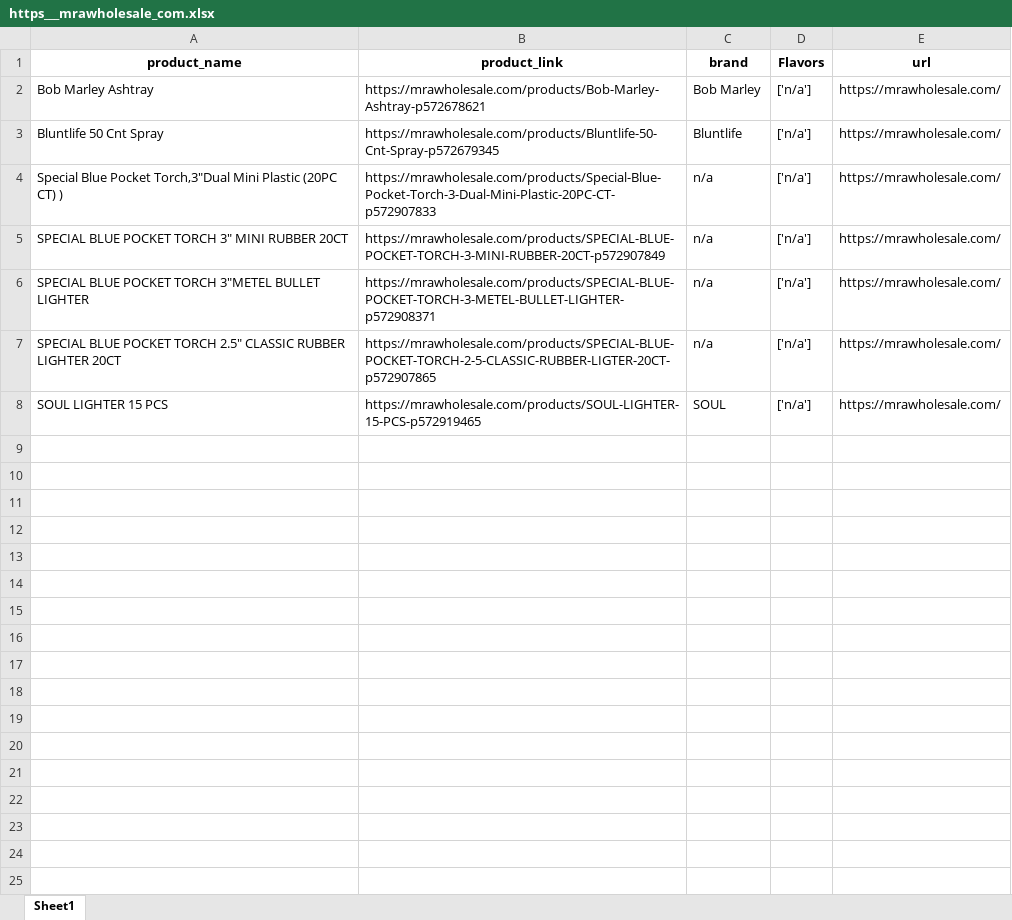
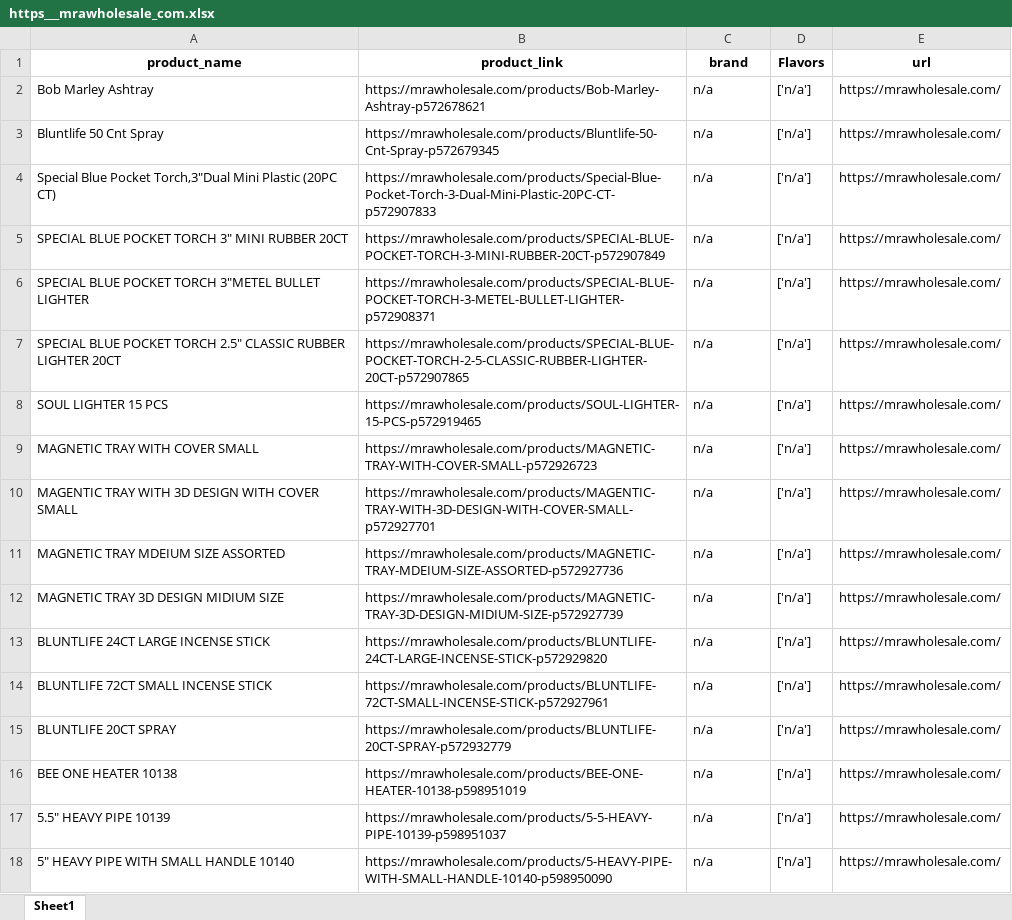
Before and after one commit to prabal-k/llm_based_WebScrapping, an Excel workbook: output/https___mrawholesale_com.xlsx, sheet Sheet1, drawn as a sheet; values as stored, in another font and other column widths than the file's, no borders; the diff names each change by its address in the sheet, - before the commit and + after, or states it on an @@ line.

```diff
--- a/output/https___mrawholesale_com.xlsx (sheet Sheet1)
+++ b/output/https___mrawholesale_com.xlsx (sheet Sheet1)
-C2 (brand): Bob Marley
+C2 (brand): n/a
-C3 (brand): Bluntlife
+C3 (brand): n/a
-A4 (product_name): …(20PC CT) )
+A4 (product_name): …(20PC CT)
-B7 (product_link): https://mrawholesale.com/products/SPECIAL-BLUE-POCKET-TORCH-2-5-CLASSIC-RUBBER-LIGTER-20CT-p572907865
+B7 (product_link): https://mrawholesale.com/products/SPECIAL-BLUE-POCKET-TORCH-2-5-CLASSIC-RUBBER-LIGHTER-20CT-p572907865
-C8 (brand): SOUL
+C8 (brand): n/a
+row 9: MAGNETIC TRAY WITH COVER SMALL | https://mrawholesale.com/products/MAGNETIC-TRAY-WITH-COVER-SMALL-p572926723 | n/a | ['n/a'] | https://mrawholesale.com/
+row 10: MAGENTIC TRAY WITH 3D DESIGN WITH COVER SMALL | https://mrawholesale.com/products/MAGENTIC-TRAY-WITH-3D-DESIGN-WITH-COVER-SMALL-p572927701 | n/a | ['n/a'] | https://mrawholesale.com/
+row 11: MAGNETIC TRAY MDEIUM SIZE ASSORTED | https://mrawholesale.com/products/MAGNETIC-TRAY-MDEIUM-SIZE-ASSORTED-p572927736 | n/a | ['n/a'] | https://mrawholesale.com/
+row 12: MAGNETIC TRAY 3D DESIGN MIDIUM SIZE | https://mrawholesale.com/products/MAGNETIC-TRAY-3D-DESIGN-MIDIUM-SIZE-p572927739 | n/a | ['n/a'] | https://mrawholesale.com/
+row 13: BLUNTLIFE 24CT LARGE INCENSE STICK | https://mrawholesale.com/products/BLUNTLIFE-24CT-LARGE-INCENSE-STICK-p572929820 | n/a | ['n/a'] | https://mrawholesale.com/
+row 14: BLUNTLIFE 72CT SMALL INCENSE STICK | https://mrawholesale.com/products/BLUNTLIFE-72CT-SMALL-INCENSE-STICK-p572927961 | n/a | ['n/a'] | https://mrawholesale.com/
+row 15: BLUNTLIFE 20CT SPRAY | https://mrawholesale.com/products/BLUNTLIFE-20CT-SPRAY-p572932779 | n/a | ['n/a'] | https://mrawholesale.com/
+row 16: BEE ONE HEATER 10138 | https://mrawholesale.com/products/BEE-ONE-HEATER-10138-p598951019 | n/a | ['n/a'] | https://mrawholesale.com/
+row 17: 5.5" HEAVY PIPE 10139 | https://mrawholesale.com/products/5-5-HEAVY-PIPE-10139-p598951037 | n/a | ['n/a'] | https://mrawholesale.com/
+row 18: 5" HEAVY PIPE WITH SMALL HANDLE 10140 | https://mrawholesale.com/products/5-HEAVY-PIPE-WITH-SMALL-HANDLE-10140-p598950090 | n/a | ['n/a'] | https://mrawholesale.com/
```
Also changed, not shown: output/https___www_avtxwholesale_com.xlsx, output/summary.xlsx, 11 other files.
